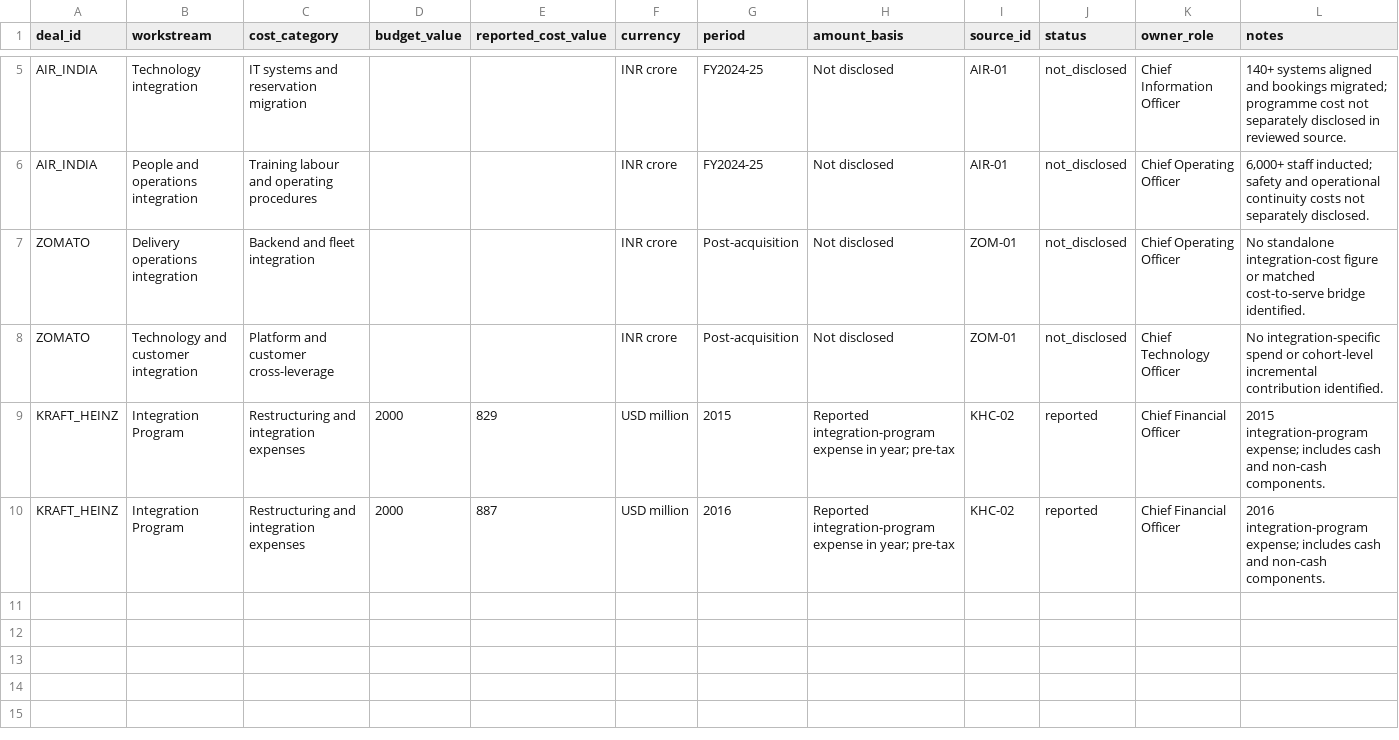
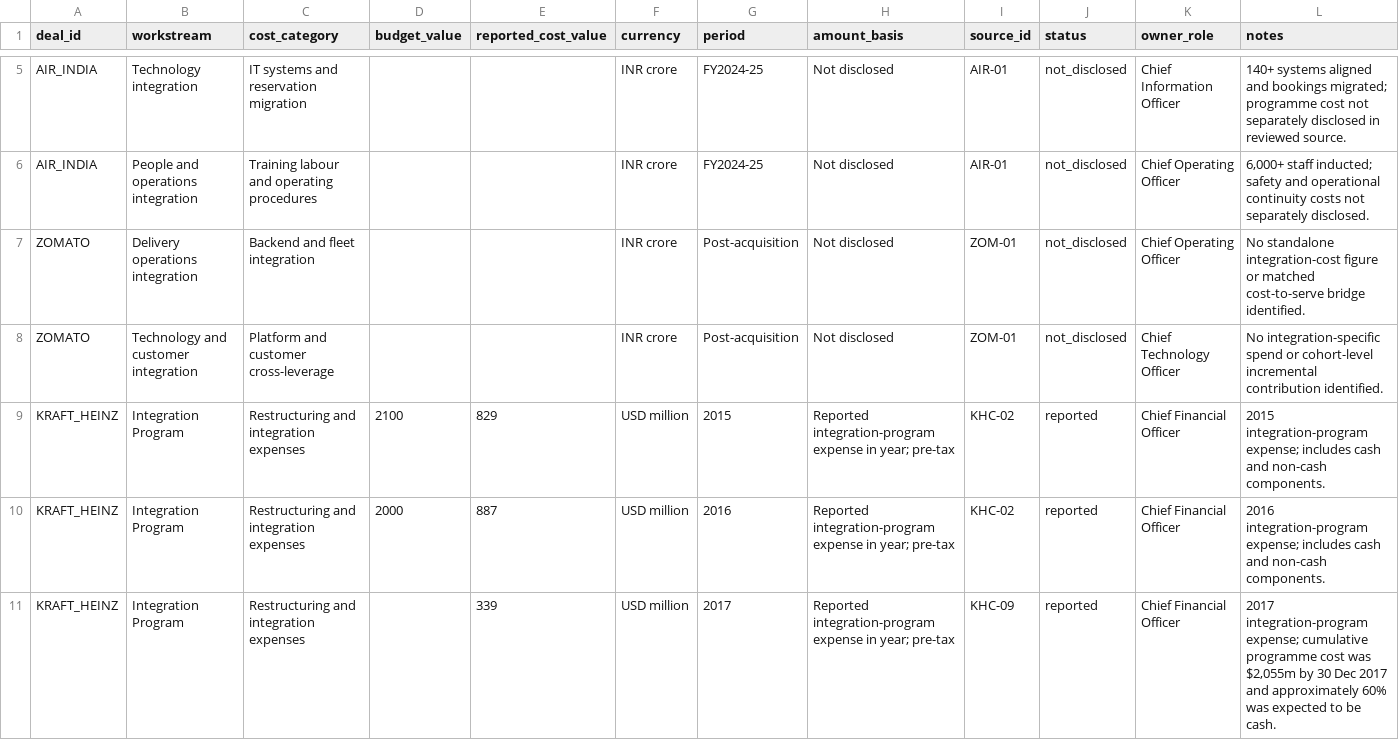
Before and after one commit to gourisaini1/MA-Synergy-Analyzer, a CSV file: research/integration_cost_tracker.csv, drawn as a sheet; only a part is shown, gaps mark what is left out.

Commit message:
Extend Kraft Heinz cost tracker through programme completion in 2017

```diff
--- a/research/integration_cost_tracker.csv
+++ b/research/integration_cost_tracker.csv
@@ -8,3 +8,4 @@ ZOMATO,Delivery operations integration,Backend and fleet integration,,,INR crore
 ZOMATO,Technology and customer integration,Platform and customer cross-leverage,,,INR crore,Post-acquisition,Not disclosed,ZOM-01,not_disclosed,Chief Technology Officer,No integration-specific spend or cohort-level incremental contribution identified.
-KRAFT_HEINZ,Integration Program,Restructuring and integration expenses,2000,829,USD million,2015,Reported integration-program expense in year; pre-tax, KHC-02,reported,Chief Financial Officer,2015 integration-program expense; includes cash and non-cash components.
+KRAFT_HEINZ,Integration Program,Restructuring and integration expenses,2100,829,USD million,2015,Reported integration-program expense in year; pre-tax, KHC-02,reported,Chief Financial Officer,2015 integration-program expense; includes cash and non-cash components.
 KRAFT_HEINZ,Integration Program,Restructuring and integration expenses,2000,887,USD million,2016,Reported integration-program expense in year; pre-tax, KHC-02,reported,Chief Financial Officer,2016 integration-program expense; includes cash and non-cash components.
+KRAFT_HEINZ,Integration Program,Restructuring and integration expenses,,339,USD million,2017,Reported integration-program expense in year; pre-tax,KHC-09,reported,Chief Financial Officer,"2017 integration-program expense; cumulative programme cost was $2,055m by 30 Dec 2017 and approximately 60% was expected to be cash."
```
